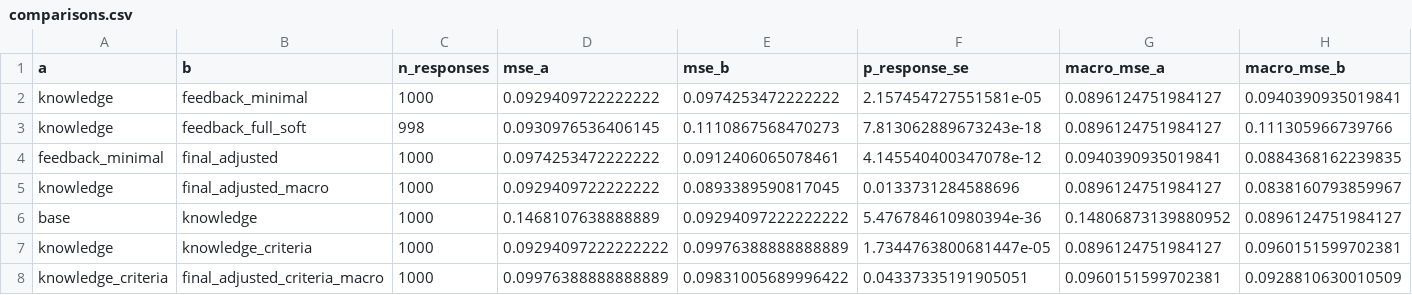
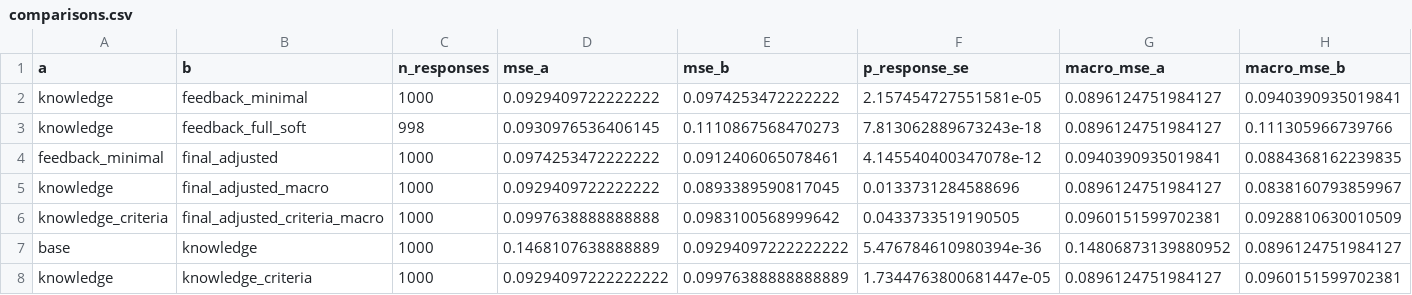
Before and after one commit to rilianx/Experimentos-EvaluAI, a CSV file: results/optimization/comparisons.csv, drawn as a sheet; only a part is shown; removed rows and columns are numbered as before the commit, all else as after; rows hold the shown columns only; the diff names each change by its address in the sheet, - before the commit and + after, or states it on an @@ line.

```diff
--- a/results/optimization/comparisons.csv
+++ b/results/optimization/comparisons.csv
+row 6: knowledge_criteria | final_adjusted_criteria_macro | 1000 | 0.0997638888888888 | 0.0983100568999642 | 0.0433733519190505 | 0.0960151599702381 | 0.0928810630010509
-row 8: knowledge_criteria | final_adjusted_criteria_macro | 1000 | 0.09976388888888889 | 0.09831005689996422 | 0.04337335191905051 | 0.0960151599702381 | 0.0928810630010509
```
Also changed, not shown: results/optimization/calibration_knowledge_macro_summary.csv, results/optimization/calibration_knowledge_mse_summary.csv, 6 other files.
